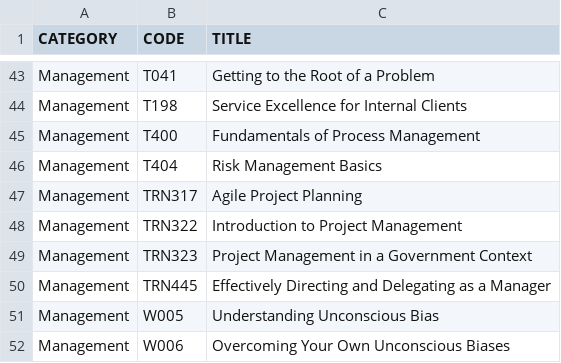
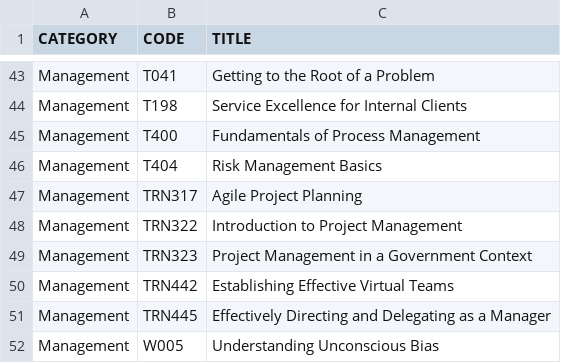
Before and after one commit to onshisan/onshisan.github.io, a CSV file: _data/CSPS.csv, drawn as a sheet; only a part is shown, gaps mark what is left out; the shorter side is filled out with more unchanged rows.

Commit message:
Update CSPS.csv
Add TRN442

```diff
--- a/_data/CSPS.csv
+++ b/_data/CSPS.csv
@@ -49,2 +49,3 @@ Management,TRN322,Introduction to Project Management
 Management,TRN323,Project Management in a Government Context
+Management,TRN442,Establishing Effective Virtual Teams
 Management,TRN445,Effectively Directing and Delegating as a Manager
```
